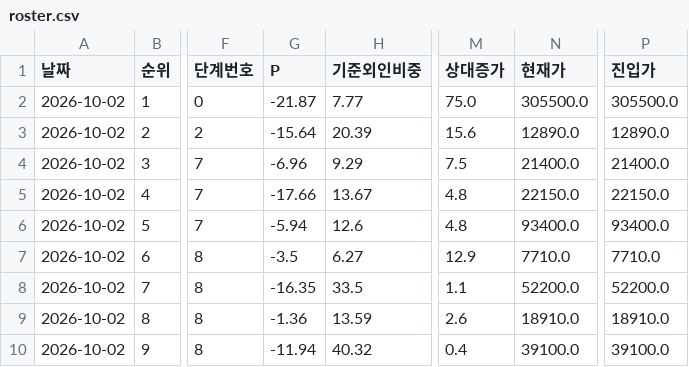
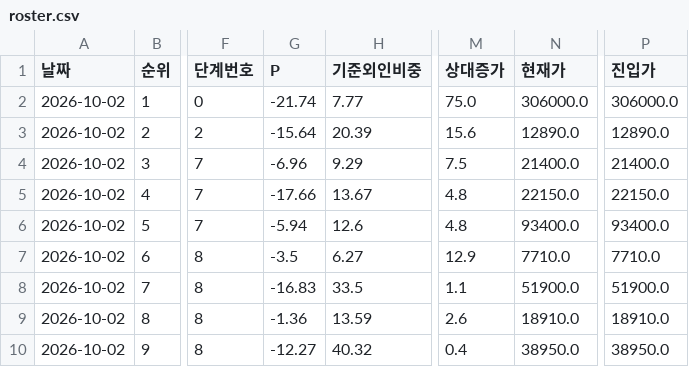
Before and after one commit to frel7022-png/orchestra, a CSV file: link_sample/roster.csv, drawn as a sheet; only a part is shown, gaps mark what is left out; the diff names each change by its address in the sheet, - before the commit and + after, or states it on an @@ line.

```diff
--- a/link_sample/roster.csv
+++ b/link_sample/roster.csv
-G2 (P): -21.87
+G2 (P): -21.74
-N2 (현재가): 305500.0
+N2 (현재가): 306000.0
-P2 (진입가): 305500.0
+P2 (진입가): 306000.0
-G8 (P): -16.35
+G8 (P): -16.83
-N8 (현재가): 52200.0
+N8 (현재가): 51900.0
-P8 (진입가): 52200.0
+P8 (진입가): 51900.0
-G10 (P): -11.94
+G10 (P): -12.27
-N10 (현재가): 39100.0
+N10 (현재가): 38950.0
-P10 (진입가): 39100.0
+P10 (진입가): 38950.0
```
Also changed, not shown: 4 other files.
